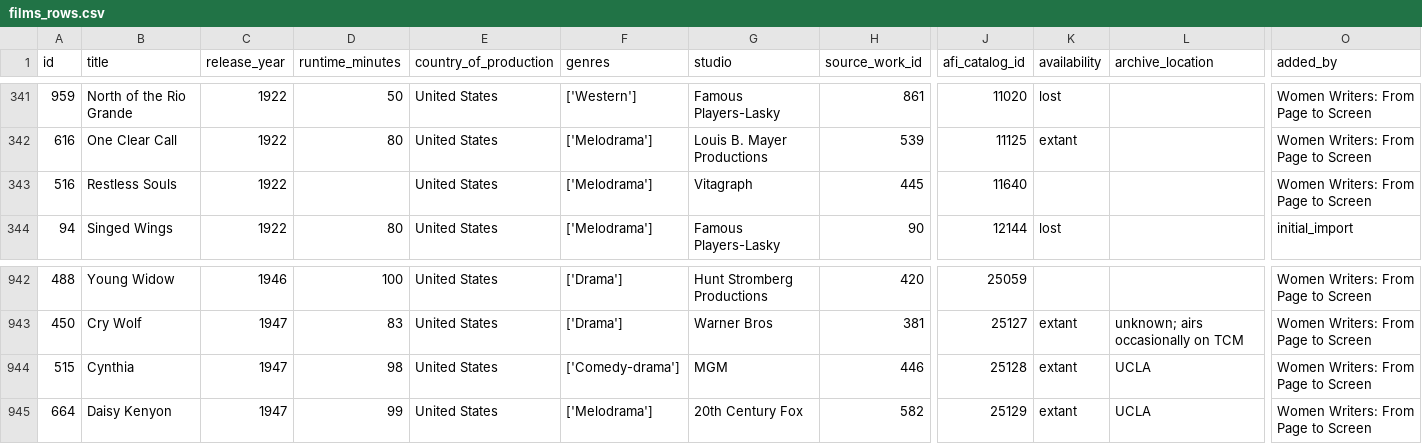
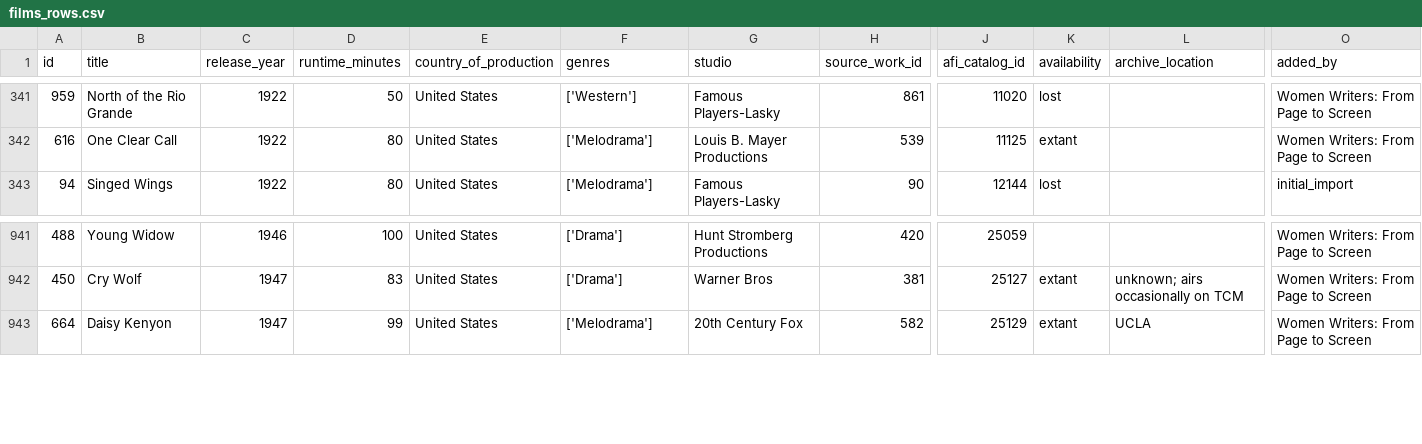
Before and after one commit to nonmodernist/her-hollywood-story, a CSV file: _backend/source-data/current/films_rows.csv, drawn as a sheet; only a part is shown, gaps mark what is left out; rows hold the shown columns only; the diff names each change by its address in the sheet, - before the commit and + after, or states it on an @@ line.

```diff
--- a/_backend/source-data/current/films_rows.csv
+++ b/_backend/source-data/current/films_rows.csv
-row 343: 516 | Restless Souls | 1922 |  | United States | ['Melodrama'] | Vitagraph | 445 | 11640 |  |  | Women Writers: From Page to Screen
-row 944: 515 | Cynthia | 1947 | 98 | United States | ['Comedy-drama'] | MGM | 446 | 25128 | extant | UCLA | Women Writers: From Page to Screen
```
Also changed, not shown: _backend/source-data/current/source_works_rows.csv, 36 other files.
